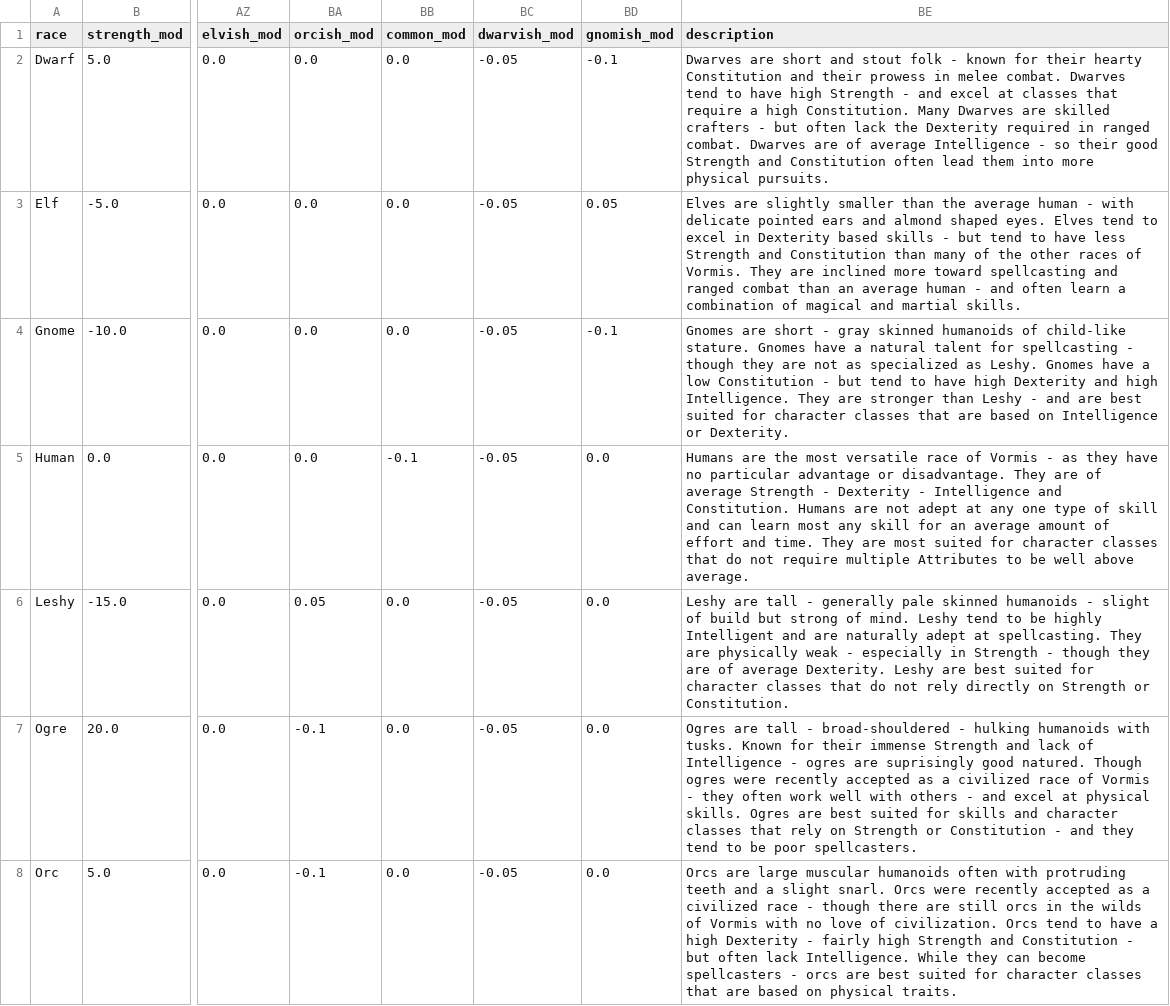
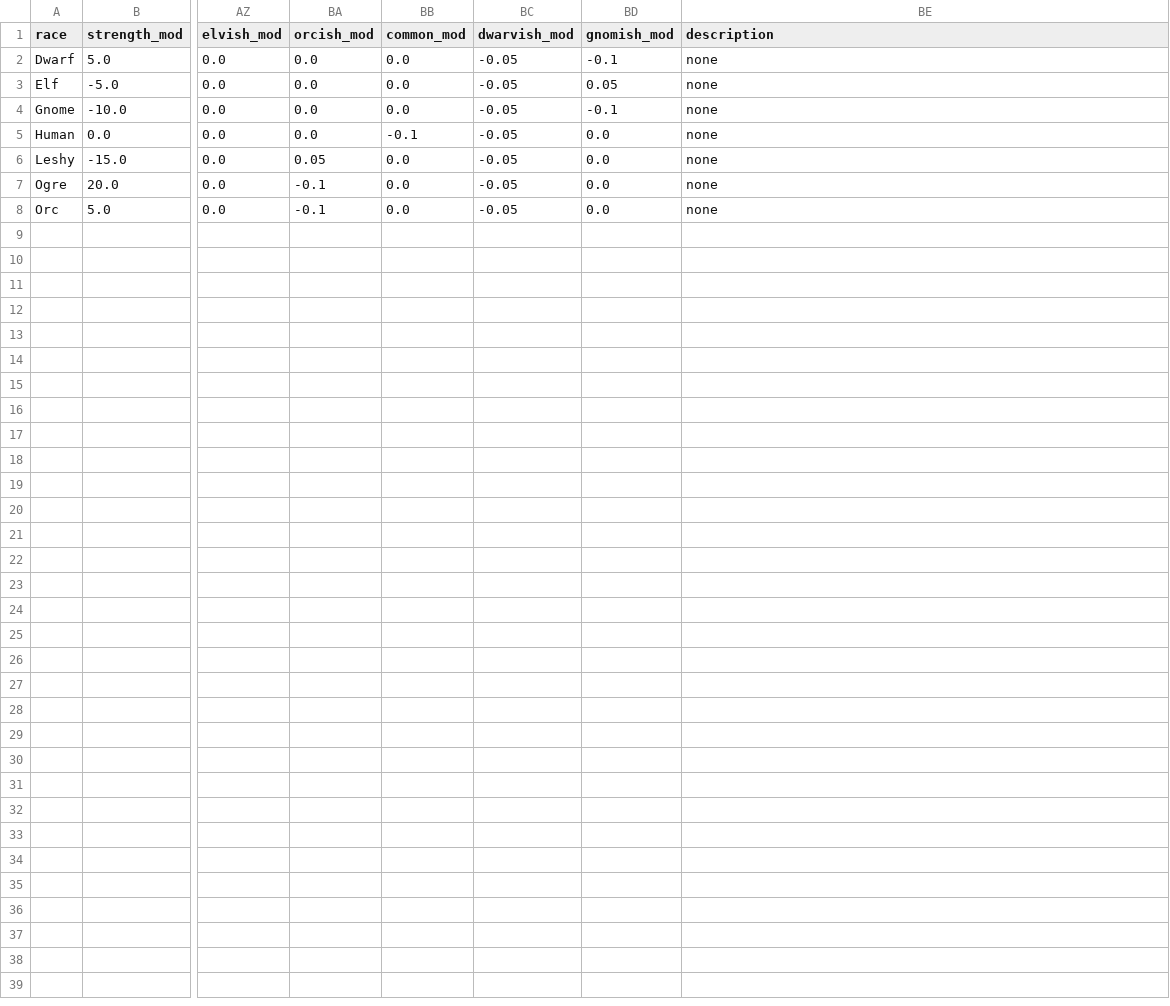
Before and after one commit to Jldevictoria/Oldentide, a CSV file: db/race_templates.csv, drawn as a sheet; only a part is shown, gaps mark what is left out; the diff names each change by its address in the sheet, - before the commit and + after, or states it on an @@ line.

Commit message:
Removing stand-in race and profession descriptions from the repo.

```diff
--- a/db/race_templates.csv
+++ b/db/race_templates.csv
-BE2 (description): Dwarves are short and stout folk - known for their hearty Constitution and their prowess in melee combat. Dwarves tend to have high Strength - and excel at classes that require a high Constitution. Many Dwarves are skilled crafters - but often lack the Dexterity required in ranged combat. Dwarves are of average Intelligence - so their good Strength and Constitution often lead them into more physical pursuits.
+BE2 (description): none
-BE3 (description): Elves are slightly smaller than the average human - with delicate pointed ears and almond shaped eyes. Elves tend to excel in Dexterity based skills - but tend to have less Strength and Constitution than many of the other races of Vormis. They are inclined more toward spellcasting and ranged combat than an average human - and often learn a combination of magical and martial skills.
+BE3 (description): none
-BE4 (description): Gnomes are short - gray skinned humanoids of child-like stature. Gnomes have a natural talent for spellcasting - though they are not as specialized as Leshy. Gnomes have a low Constitution - but tend to have high Dexterity and high Intelligence. They are stronger than Leshy - and are best suited for character classes that are based on Intelligence or Dexterity.
+BE4 (description): none
-BE5 (description): Humans are the most versatile race of Vormis - as they have no particular advantage or disadvantage. They are of average Strength - Dexterity - Intelligence and Constitution. Humans are not adept at any one type of skill and can learn most any skill for an average amount of effort and time. They are most suited for character classes that do not require multiple Attributes to be well above average.
+BE5 (description): none
-BE6 (description): Leshy are tall - generally pale skinned humanoids - slight of build but strong of mind. Leshy tend to be highly Intelligent and are naturally adept at spellcasting. They are physically weak - especially in Strength - though they are of average Dexterity. Leshy are best suited for character classes that do not rely directly on Strength or Constitution.
+BE6 (description): none
-BE7 (description): Ogres are tall - broad-shouldered - hulking humanoids with tusks. Known for their immense Strength and lack of Intelligence - ogres are suprisingly good natured. Though ogres were recently accepted as a civilized race of Vormis - they often work well with others - and excel at physical skills. Ogres are best suited for skills and character classes that rely on Strength or Constitution - and they tend to be poor spellcasters.
+BE7 (description): none
-BE8 (description): Orcs are large muscular humanoids often with protruding teeth and a slight snarl. Orcs were recently accepted as a civilized race - though there are still orcs in the wilds of Vormis with no love of civilization. Orcs tend to have a high Dexterity - fairly high Strength and Constitution - but often lack Intelligence. While they can become spellcasters - orcs are best suited for character classes that are based on physical traits.
+BE8 (description): none
```
Also changed, not shown: 2 other files.
